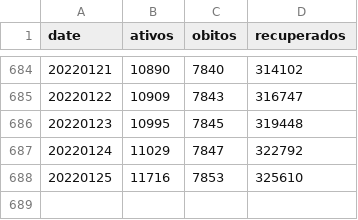
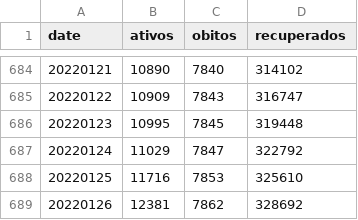
Before and after one commit to eliaskrainski/covid19misc, a CSV file: covid19time/data/boletinsSMCuritiba.csv, drawn as a sheet; only a part is shown, gaps mark what is left out; the diff names each change by its address in the sheet, - before the commit and + after, or states it on an @@ line.

Commit message:
update cwb boletins

```diff
--- a/covid19time/data/boletinsSMCuritiba.csv
+++ b/covid19time/data/boletinsSMCuritiba.csv
+row 689: 20220126 | 12381 | 7862 | 328692
```
Also changed, not shown: data/boletinsSMCuritiba.csv.
